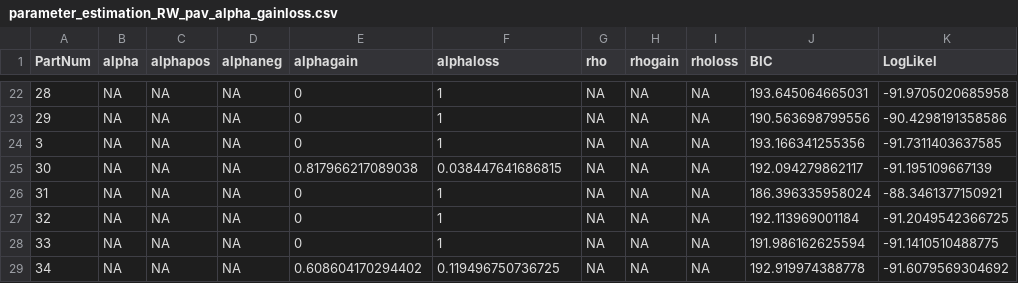
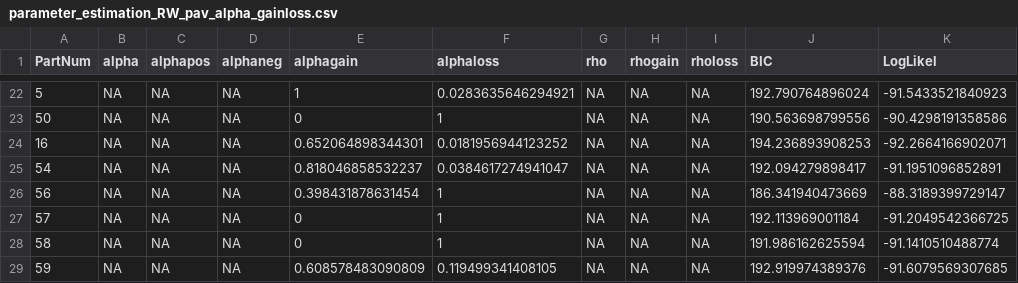
Before and after one commit to FPupillo/RL_Reversal_depression, a CSV file: output_folder/parameter_estimation_RW_pav_alpha_gainloss.csv, drawn as a sheet; only a part is shown, gaps mark what is left out; the diff covers the shown part only.

```diff
--- a/output_folder/parameter_estimation_RW_pav_alpha_gainloss.csv
+++ b/output_folder/parameter_estimation_RW_pav_alpha_gainloss.csv
@@ -22,8 +22,8 @@
-28,NA,NA,NA,0,1,NA,NA,NA,193.645064665031,-91.9705020685958
-29,NA,NA,NA,0,1,NA,NA,NA,190.563698799556,-90.4298191358586
-3,NA,NA,NA,0,1,NA,NA,NA,193.166341255356,-91.7311403637585
-30,NA,NA,NA,0.817966217089038,0.038447641686815,NA,NA,NA,192.094279862117,-91.195109667139
-31,NA,NA,NA,0,1,NA,NA,NA,186.396335958024,-88.3461377150921
-32,NA,NA,NA,0,1,NA,NA,NA,192.113969001184,-91.2049542366725
-33,NA,NA,NA,0,1,NA,NA,NA,191.986162625594,-91.1410510488775
-34,NA,NA,NA,0.608604170294402,0.119496750736725,NA,NA,NA,192.919974388778,-91.6079569304692
+5,NA,NA,NA,1,0.0283635646294921,NA,NA,NA,192.790764896024,-91.5433521840923
+50,NA,NA,NA,0,1,NA,NA,NA,190.563698799556,-90.4298191358586
+16,NA,NA,NA,0.652064898344301,0.0181956944123252,NA,NA,NA,194.236893908253,-92.2664166902071
+54,NA,NA,NA,0.818046858532237,0.0384617274941047,NA,NA,NA,192.094279898417,-91.1951096852891
+56,NA,NA,NA,0.398431878631454,1,NA,NA,NA,186.341940473669,-88.3189399729147
+57,NA,NA,NA,0,1,NA,NA,NA,192.113969001184,-91.2049542366725
+58,NA,NA,NA,0,1,NA,NA,NA,191.986162625594,-91.1410510488774
+59,NA,NA,NA,0.608578483090809,0.119499341408105,NA,NA,NA,192.919974389376,-91.6079569307685
```
Also changed, not shown: 3 added rows, 3 removed rows and 100 edited cells elsewhere in this file, output_folder/parameter_estimation_RW_pav_alpha.csv, output_folder/parameter_estimation_RW_pav_alpha_gainloss_rho.csv, 8 other files.
